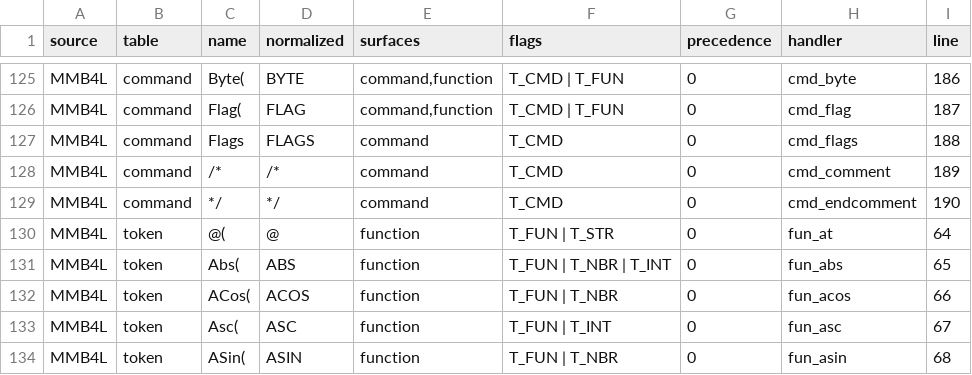
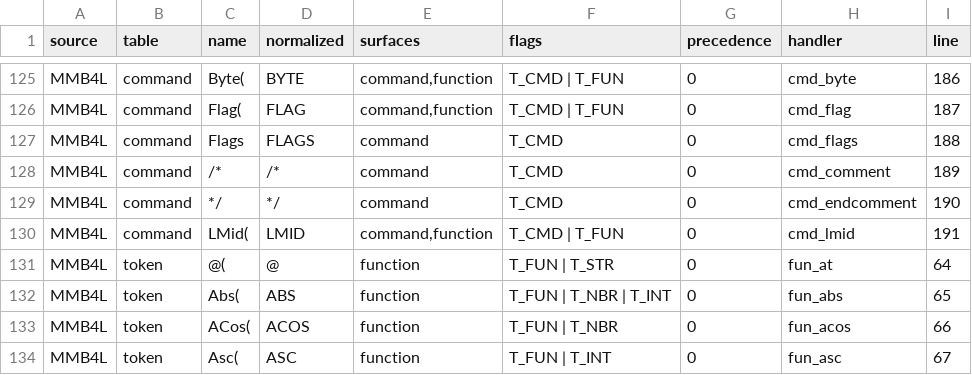
Before and after one commit to neusse/mmb4l-language-v6, a CSV file: docs/generated/language-surface-mmb4l.csv, drawn as a sheet; only a part is shown, gaps mark what is left out; the shorter side is filled out with more unchanged rows; the diff names each change by its address in the sheet, - before the commit and + after, or states it on an @@ line.

```diff
--- a/docs/generated/language-surface-mmb4l.csv
+++ b/docs/generated/language-surface-mmb4l.csv
+row 130: MMB4L | command | LMid( | LMID | command,function | T_CMD | T_FUN | 0 | cmd_lmid | 191
```
Also changed, not shown: docs/generated/language-gap-table.csv, 8 other files.
